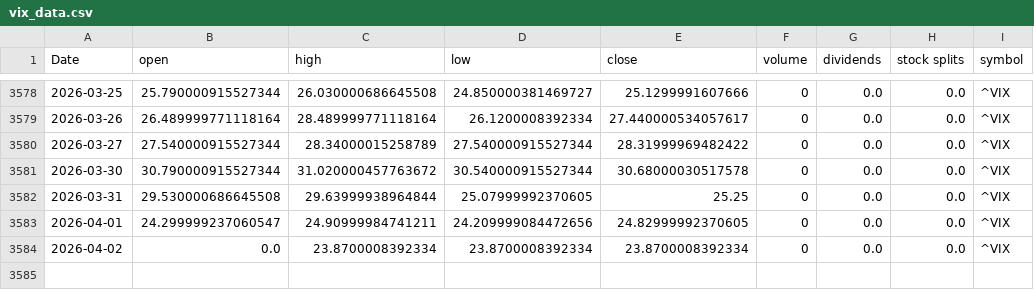
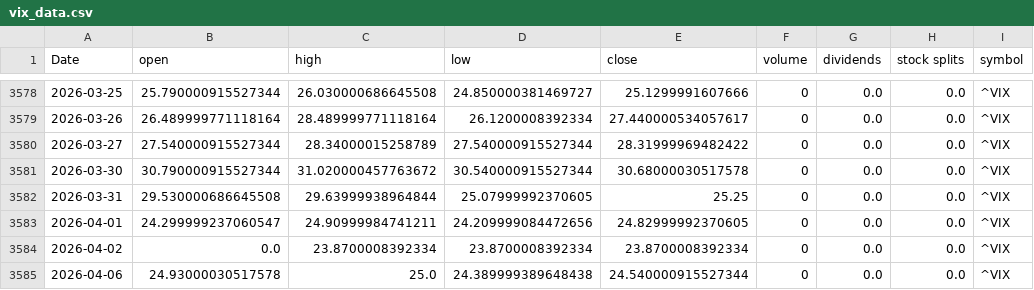
Before and after one commit to Akishai18/Market-Regime, a CSV file: data/vix_data.csv, drawn as a sheet; only a part is shown, gaps mark what is left out; the diff names each change by its address in the sheet, - before the commit and + after, or states it on an @@ line.

Commit message:
chore: daily data refresh 2026-04-06

```diff
--- a/data/vix_data.csv
+++ b/data/vix_data.csv
+row 3585: 2026-04-06 | 24.93000030517578 | 25.0 | 24.389999389648438 | 24.540000915527344 | 0 | 0.0 | 0.0 | ^VIX
```
Also changed, not shown: data/spy_data.csv, 23 other files.
